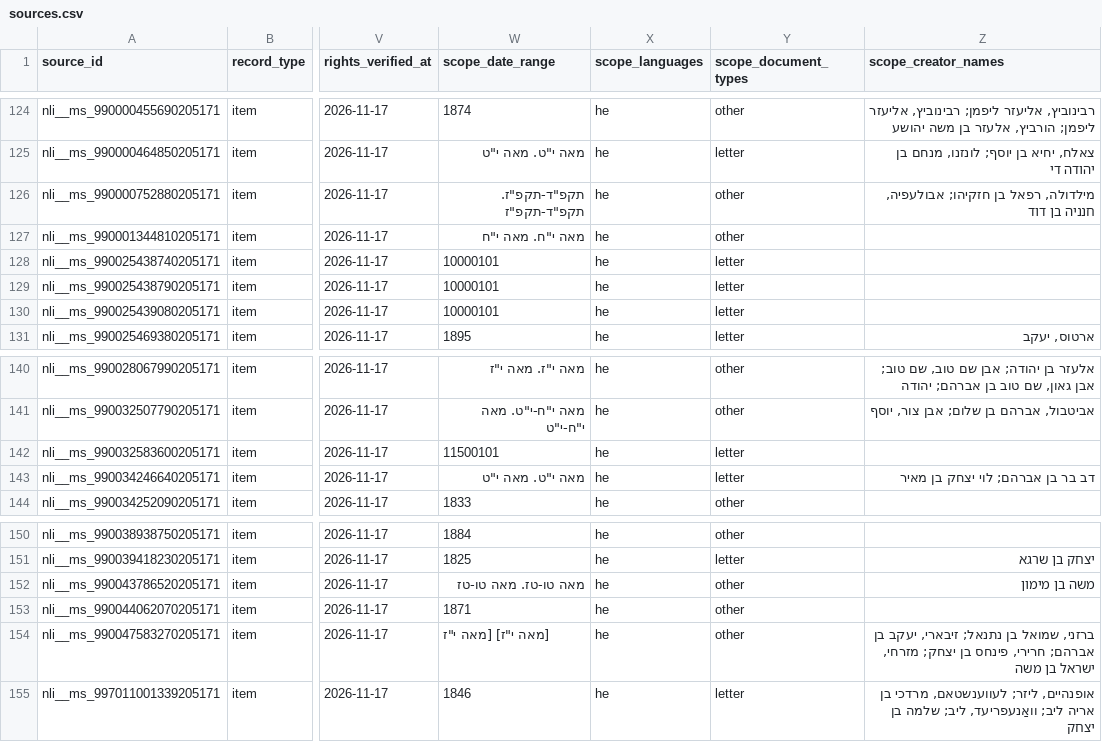
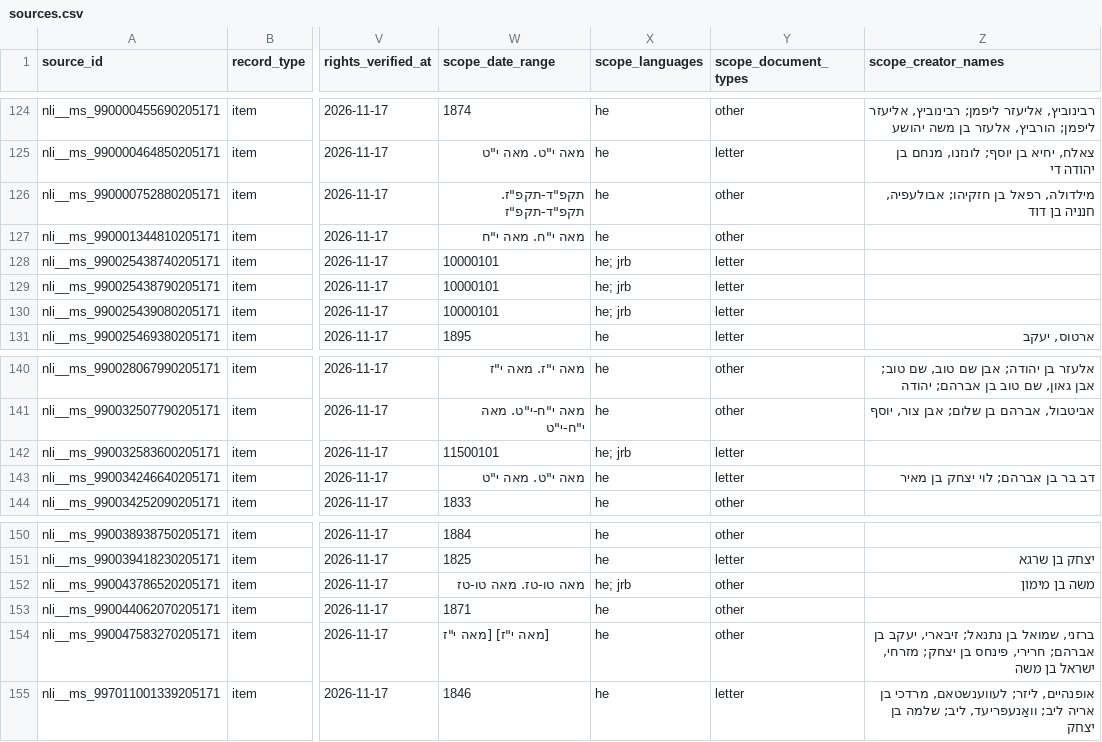
Before and after one commit to HeOCR/hash, a CSV file: exports/sources.csv, drawn as a sheet; only a part is shown, gaps mark what is left out; the diff covers the shown part only; the diff names each change by its address in the sheet, - before the commit and + after, or states it on an @@ line.

```diff
--- a/exports/sources.csv
+++ b/exports/sources.csv
-X128:X130 (scope_languages): he
+X128:X130 (scope_languages): he; jrb
-X142 (scope_languages): he
+X142 (scope_languages): he; jrb
-X152 (scope_languages): he
+X152 (scope_languages): he; jrb
```
Also changed, not shown: 9 edited cells elsewhere in this file, exports/entries.csv, 6 other files.
